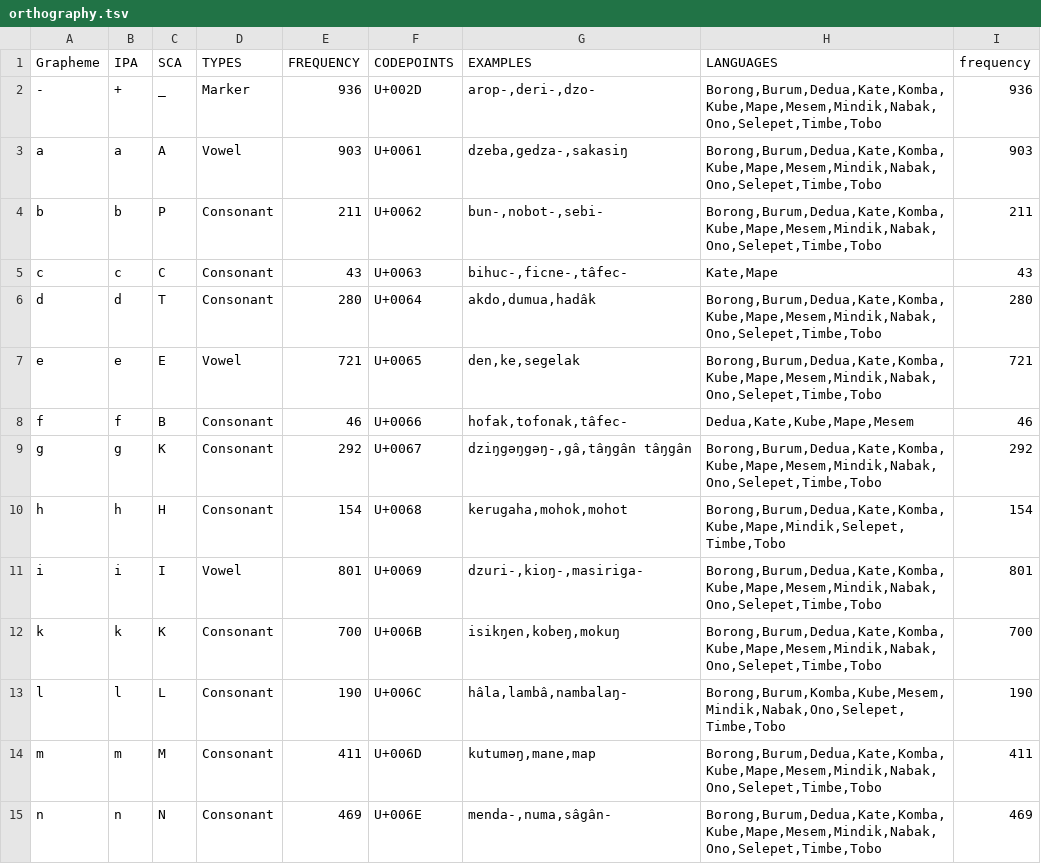
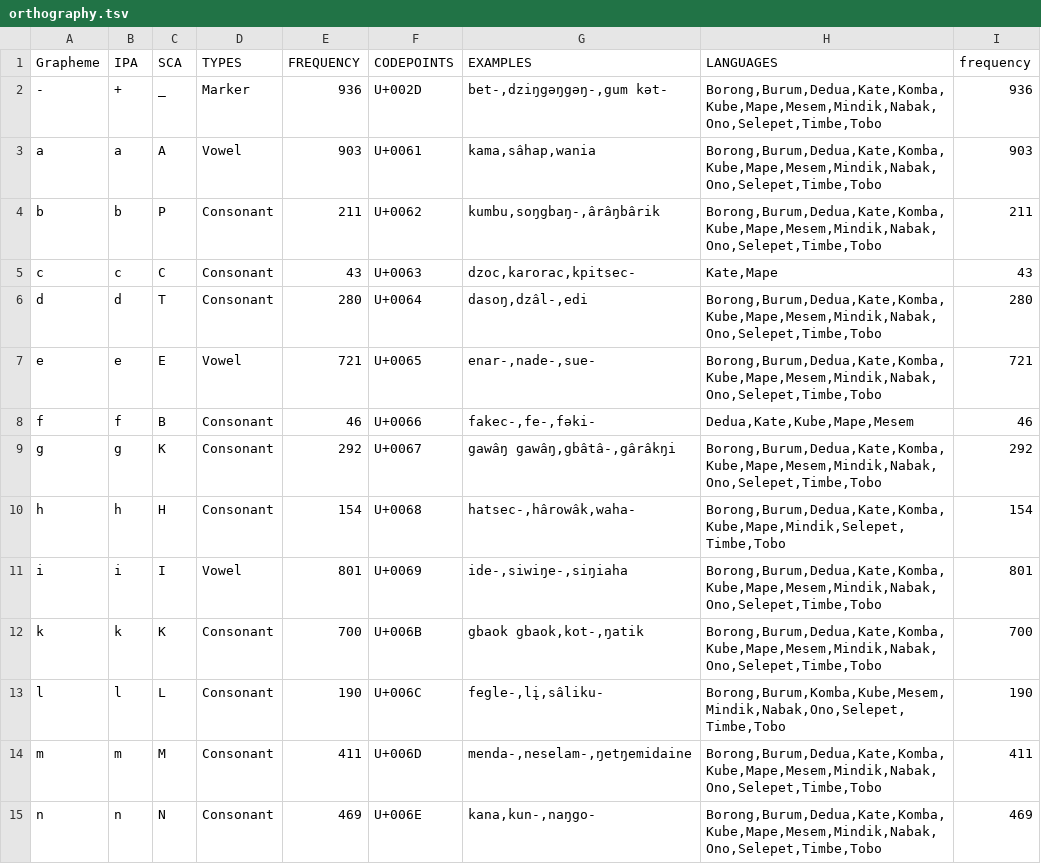
Before and after one commit to lexibank/mcelhanonhuon, a TSV file: etc/orthography.tsv, drawn as a sheet; only a part is shown; the diff covers the shown part only.

```diff
--- a/etc/orthography.tsv
+++ b/etc/orthography.tsv
@@ -1,15 +1,15 @@
 Grapheme	IPA	SCA	TYPES	FREQUENCY	CODEPOINTS	EXAMPLES	LANGUAGES	frequency
--	+	_	Marker	936	U+002D	"arop-,deri-,dzo-"	Borong,Burum,Dedua,Kate,Komba,Kube,Mape,Mesem,Mindik,Nabak,Ono,Selepet,Timbe,Tobo	936
-a	a	A	Vowel	903	U+0061	"dzeba,gedza-,sakasiŋ"	Borong,Burum,Dedua,Kate,Komba,Kube,Mape,Mesem,Mindik,Nabak,Ono,Selepet,Timbe,Tobo	903
-b	b	P	Consonant	211	U+0062	"bun-,nobot-,sebi-"	Borong,Burum,Dedua,Kate,Komba,Kube,Mape,Mesem,Mindik,Nabak,Ono,Selepet,Timbe,Tobo	211
-c	c	C	Consonant	43	U+0063	"bihuc-,ficne-,tâfec-"	Kate,Mape	43
-d	d	T	Consonant	280	U+0064	"akdo,dumua,hadâk"	Borong,Burum,Dedua,Kate,Komba,Kube,Mape,Mesem,Mindik,Nabak,Ono,Selepet,Timbe,Tobo	280
-e	e	E	Vowel	721	U+0065	"den,ke,segelak"	Borong,Burum,Dedua,Kate,Komba,Kube,Mape,Mesem,Mindik,Nabak,Ono,Selepet,Timbe,Tobo	721
-f	f	B	Consonant	46	U+0066	"hofak,tofonak,tâfec-"	Dedua,Kate,Kube,Mape,Mesem	46
-g	g	K	Consonant	292	U+0067	"dziŋgəŋgəŋ-,gâ,tâŋgân tâŋgân"	Borong,Burum,Dedua,Kate,Komba,Kube,Mape,Mesem,Mindik,Nabak,Ono,Selepet,Timbe,Tobo	292
-h	h	H	Consonant	154	U+0068	"kerugaha,mohok,mohot"	Borong,Burum,Dedua,Kate,Komba,Kube,Mape,Mindik,Selepet,Timbe,Tobo	154
-i	i	I	Vowel	801	U+0069	"dzuri-,kioŋ-,masiriga-"	Borong,Burum,Dedua,Kate,Komba,Kube,Mape,Mesem,Mindik,Nabak,Ono,Selepet,Timbe,Tobo	801
-k	k	K	Consonant	700	U+006B	"isikŋen,kobeŋ,mokuŋ"	Borong,Burum,Dedua,Kate,Komba,Kube,Mape,Mesem,Mindik,Nabak,Ono,Selepet,Timbe,Tobo	700
-l	l	L	Consonant	190	U+006C	"hâla,lambâ,nambalaŋ-"	Borong,Burum,Komba,Kube,Mesem,Mindik,Nabak,Ono,Selepet,Timbe,Tobo	190
-m	m	M	Consonant	411	U+006D	"kutuməŋ,mane,map"	Borong,Burum,Dedua,Kate,Komba,Kube,Mape,Mesem,Mindik,Nabak,Ono,Selepet,Timbe,Tobo	411
-n	n	N	Consonant	469	U+006E	"menda-,numa,sâgân-"	Borong,Burum,Dedua,Kate,Komba,Kube,Mape,Mesem,Mindik,Nabak,Ono,Selepet,Timbe,Tobo	469
+-	+	_	Marker	936	U+002D	"bet-,dziŋgəŋgəŋ-,gum kət-"	Borong,Burum,Dedua,Kate,Komba,Kube,Mape,Mesem,Mindik,Nabak,Ono,Selepet,Timbe,Tobo	936
+a	a	A	Vowel	903	U+0061	"kama,sâhap,wania"	Borong,Burum,Dedua,Kate,Komba,Kube,Mape,Mesem,Mindik,Nabak,Ono,Selepet,Timbe,Tobo	903
+b	b	P	Consonant	211	U+0062	"kumbu,soŋgbaŋ-,ârâŋbârik"	Borong,Burum,Dedua,Kate,Komba,Kube,Mape,Mesem,Mindik,Nabak,Ono,Selepet,Timbe,Tobo	211
+c	c	C	Consonant	43	U+0063	"dzoc,karorac,kpitsec-"	Kate,Mape	43
+d	d	T	Consonant	280	U+0064	"dasoŋ,dzâl-,edi"	Borong,Burum,Dedua,Kate,Komba,Kube,Mape,Mesem,Mindik,Nabak,Ono,Selepet,Timbe,Tobo	280
+e	e	E	Vowel	721	U+0065	"enar-,nade-,sue-"	Borong,Burum,Dedua,Kate,Komba,Kube,Mape,Mesem,Mindik,Nabak,Ono,Selepet,Timbe,Tobo	721
+f	f	B	Consonant	46	U+0066	"fakec-,fe-,fəki-"	Dedua,Kate,Kube,Mape,Mesem	46
+g	g	K	Consonant	292	U+0067	"gawâŋ gawâŋ,gbâtâ-,gârâkŋi"	Borong,Burum,Dedua,Kate,Komba,Kube,Mape,Mesem,Mindik,Nabak,Ono,Selepet,Timbe,Tobo	292
+h	h	H	Consonant	154	U+0068	"hatsec-,hârowâk,waha-"	Borong,Burum,Dedua,Kate,Komba,Kube,Mape,Mindik,Selepet,Timbe,Tobo	154
+i	i	I	Vowel	801	U+0069	"ide-,siwiŋe-,siŋiaha"	Borong,Burum,Dedua,Kate,Komba,Kube,Mape,Mesem,Mindik,Nabak,Ono,Selepet,Timbe,Tobo	801
+k	k	K	Consonant	700	U+006B	"gbaok gbaok,kot-,ŋatik"	Borong,Burum,Dedua,Kate,Komba,Kube,Mape,Mesem,Mindik,Nabak,Ono,Selepet,Timbe,Tobo	700
+l	l	L	Consonant	190	U+006C	"fegle-,lį,sâliku-"	Borong,Burum,Komba,Kube,Mesem,Mindik,Nabak,Ono,Selepet,Timbe,Tobo	190
+m	m	M	Consonant	411	U+006D	"menda-,neselam-,ŋetŋemidaine"	Borong,Burum,Dedua,Kate,Komba,Kube,Mape,Mesem,Mindik,Nabak,Ono,Selepet,Timbe,Tobo	411
+n	n	N	Consonant	469	U+006E	"kana,kun-,naŋgo-"	Borong,Burum,Dedua,Kate,Komba,Kube,Mape,Mesem,Mindik,Nabak,Ono,Selepet,Timbe,Tobo	469
```
Also changed, not shown: 15 edited cells elsewhere in this file, cldf/forms.csv, 3 other files.
